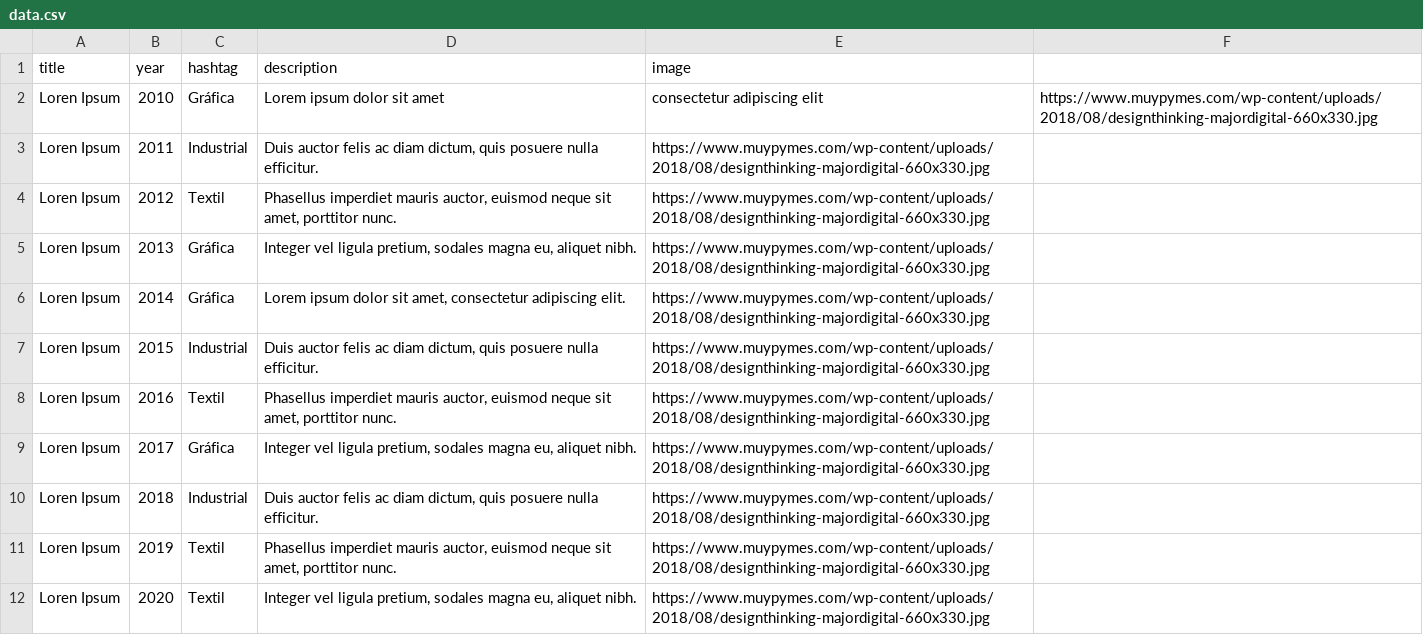
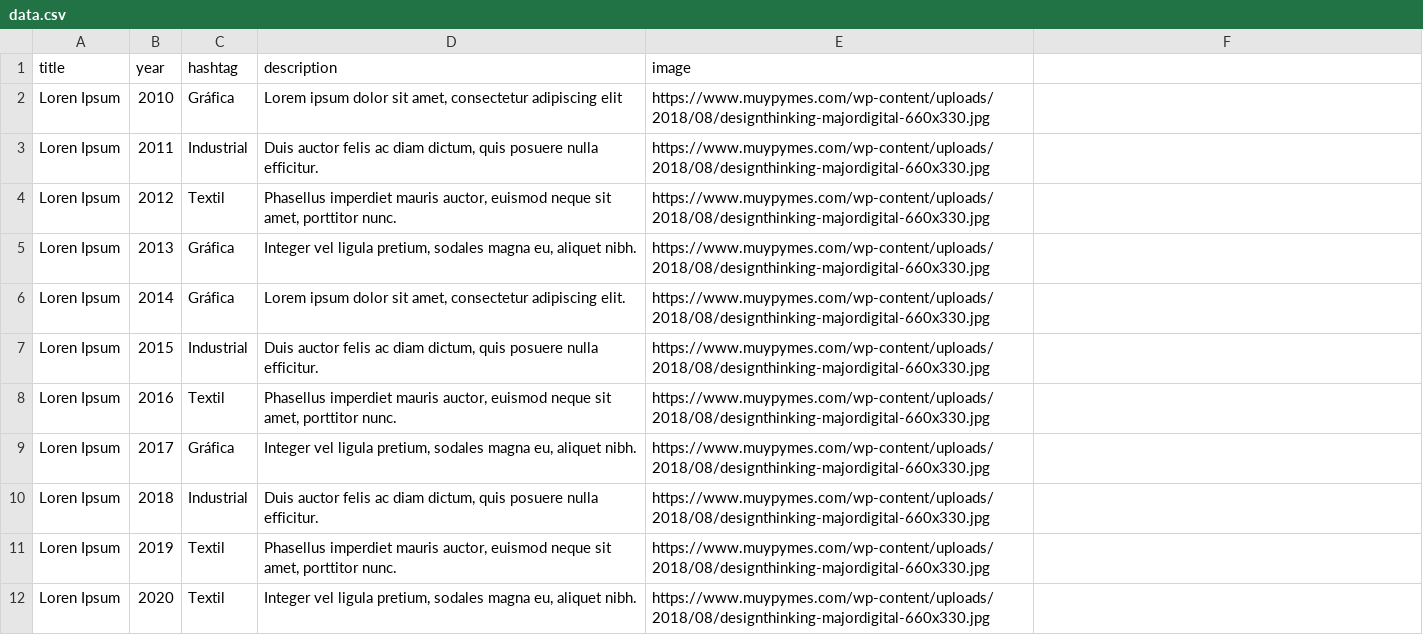
Before and after one commit to profesorfaco/PUC-2020-1-DNO037, a CSV file: clase-11/data.csv, drawn as a sheet.

Commit message:
Update data.csv

```diff
--- a/clase-11/data.csv
+++ b/clase-11/data.csv
@@ -1,3 +1,3 @@
 title,year,hashtag,description,image
-Loren Ipsum,2010,Gráfica,Lorem ipsum dolor sit amet, consectetur adipiscing elit,https://www.muypymes.com/wp-content/uploads/2018/08/designthinking-majordigital-660x330.jpg
+Loren Ipsum,2010,Gráfica,"Lorem ipsum dolor sit amet, consectetur adipiscing elit",https://www.muypymes.com/wp-content/uploads/2018/08/designthinking-majordigital-660x330.jpg
 Loren Ipsum,2011,Industrial,"Duis auctor felis ac diam dictum, quis posuere nulla efficitur.",https://www.muypymes.com/wp-content/uploads/2018/08/designthinking-majordigital-660x330.jpg
```
